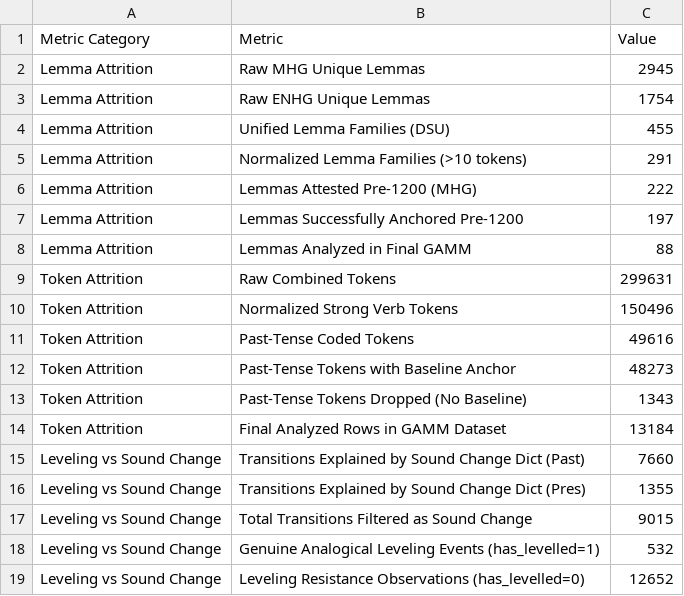
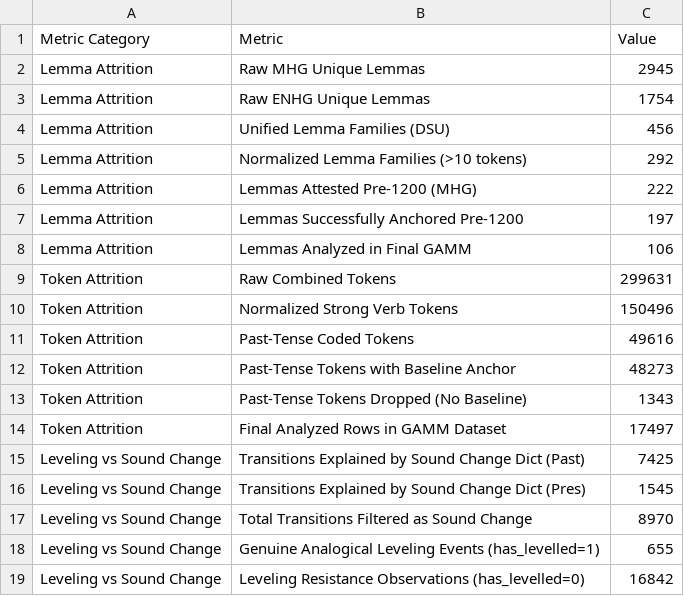
Before and after one commit to acraevschi/prop_hazards_verbs, a CSV file: analysis/reports/attrition_summary.csv, drawn as a sheet.

```diff
--- a/analysis/reports/attrition_summary.csv
+++ b/analysis/reports/attrition_summary.csv
@@ -3,7 +3,7 @@ Lemma Attrition,Raw MHG Unique Lemmas,2945
 Lemma Attrition,Raw ENHG Unique Lemmas,1754
-Lemma Attrition,Unified Lemma Families (DSU),455
-Lemma Attrition,Normalized Lemma Families (>10 tokens),291
+Lemma Attrition,Unified Lemma Families (DSU),456
+Lemma Attrition,Normalized Lemma Families (>10 tokens),292
 Lemma Attrition,Lemmas Attested Pre-1200 (MHG),222
 Lemma Attrition,Lemmas Successfully Anchored Pre-1200,197
-Lemma Attrition,Lemmas Analyzed in Final GAMM,88
+Lemma Attrition,Lemmas Analyzed in Final GAMM,106
 Token Attrition,Raw Combined Tokens,299631
@@ -13,7 +13,7 @@ Token Attrition,Past-Tense Tokens with Baseline Anchor,48273
 Token Attrition,Past-Tense Tokens Dropped (No Baseline),1343
-Token Attrition,Final Analyzed Rows in GAMM Dataset,13184
-Leveling vs Sound Change,Transitions Explained by Sound Change Dict (Past),7660
-Leveling vs Sound Change,Transitions Explained by Sound Change Dict (Pres),1355
-Leveling vs Sound Change,Total Transitions Filtered as Sound Change,9015
-Leveling vs Sound Change,Genuine Analogical Leveling Events (has_levelled=1),532
-Leveling vs Sound Change,Leveling Resistance Observations (has_levelled=0),12652
+Token Attrition,Final Analyzed Rows in GAMM Dataset,17497
+Leveling vs Sound Change,Transitions Explained by Sound Change Dict (Past),7425
+Leveling vs Sound Change,Transitions Explained by Sound Change Dict (Pres),1545
+Leveling vs Sound Change,Total Transitions Filtered as Sound Change,8970
+Leveling vs Sound Change,Genuine Analogical Leveling Events (has_levelled=1),655
+Leveling vs Sound Change,Leveling Resistance Observations (has_levelled=0),16842
```
Also changed, not shown: analysis/reports/mcmc_convergence.csv, analysis/reports/target_sensitivity_summary.csv, 18 other files.
